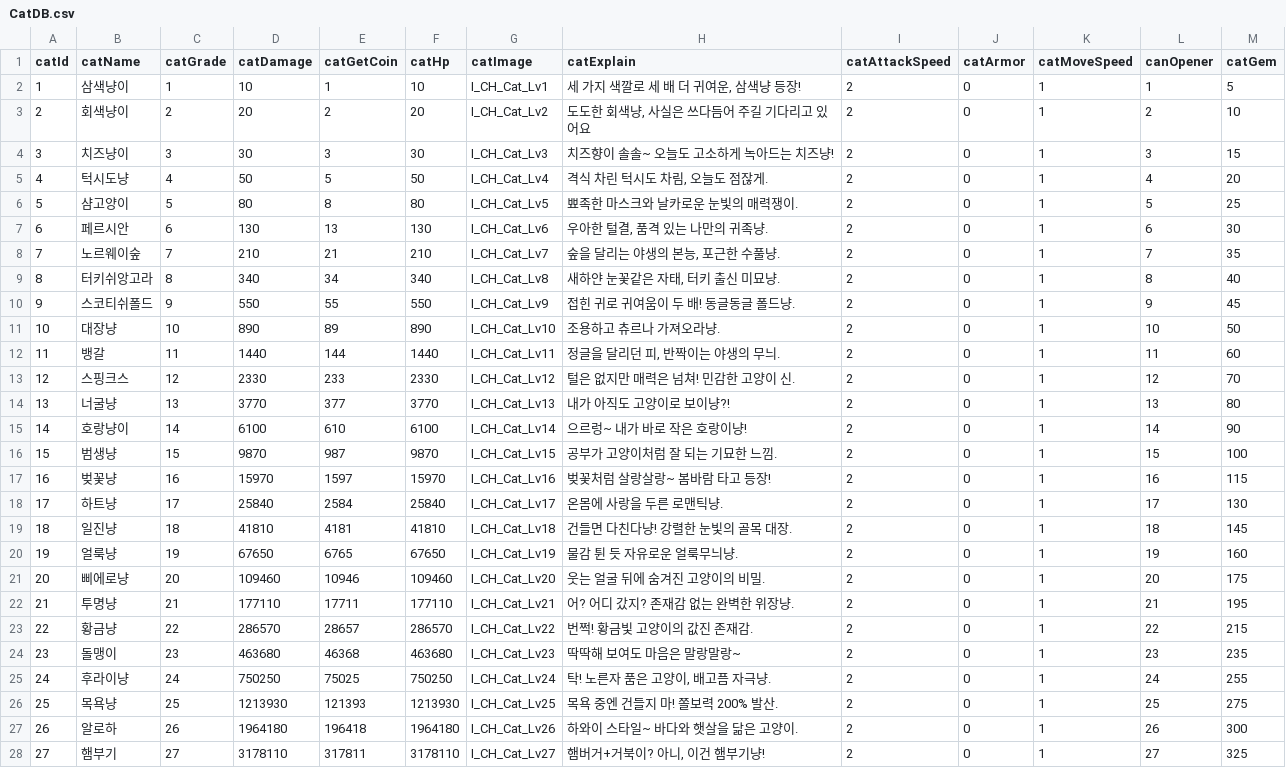
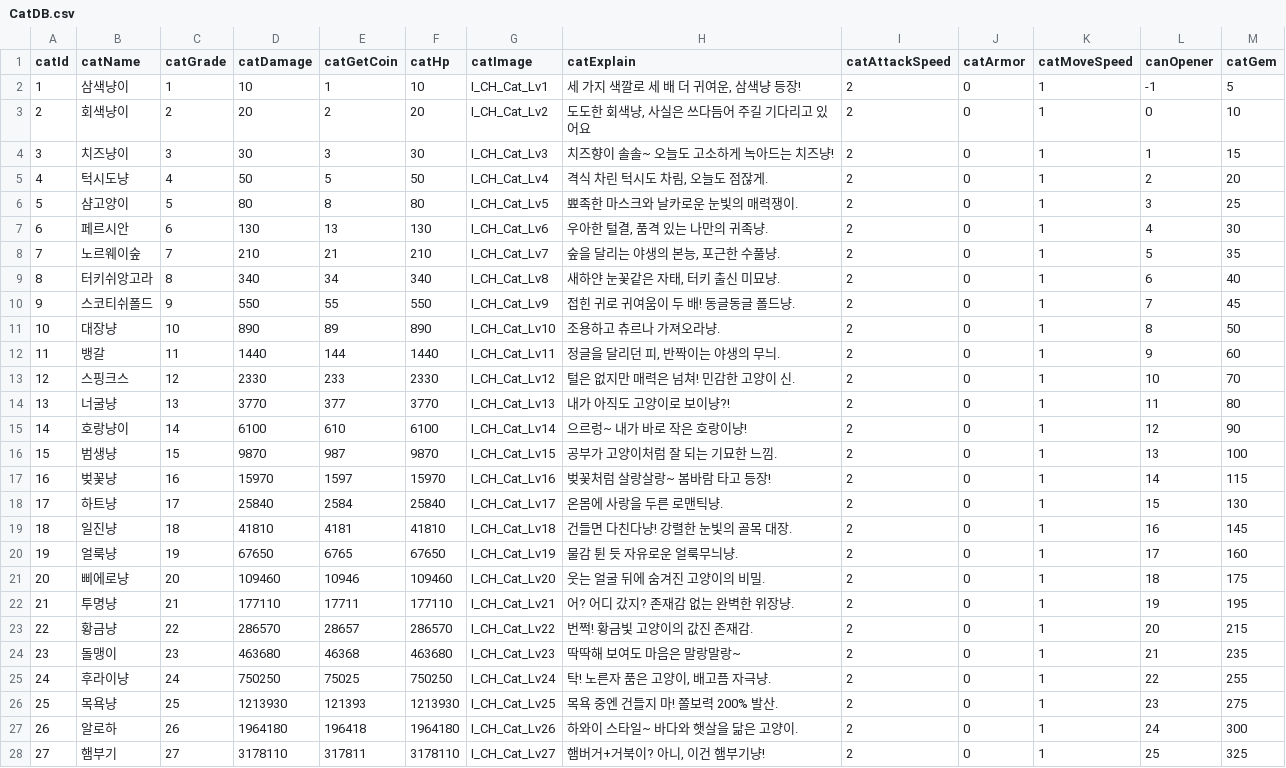
Before and after one commit to H-K-N-N/Cat_Merge, a CSV file: Cat_Merge/Assets/Resources/CatDB.csv, drawn as a sheet; only a part is shown; the diff covers the shown part only.

```diff
--- a/Cat_Merge/Assets/Resources/CatDB.csv
+++ b/Cat_Merge/Assets/Resources/CatDB.csv
@@ -1,28 +1,28 @@
 catId,catName,catGrade,catDamage,catGetCoin,catHp,catImage,catExplain,catAttackSpeed,catArmor,catMoveSpeed,canOpener,catGem
-1,삼색냥이,1,10,1,10,I_CH_Cat_Lv1,"세 가지 색깔로 세 배 더 귀여운, 삼색냥 등장!",2,0,1,1,5
-2,회색냥이,2,20,2,20,I_CH_Cat_Lv2,"도도한 회색냥, 사실은 쓰다듬어 주길 기다리고 있어요",2,0,1,2,10
-3,치즈냥이,3,30,3,30,I_CH_Cat_Lv3,치즈향이 솔솔~ 오늘도 고소하게 녹아드는 치즈냥!,2,0,1,3,15
-4,턱시도냥,4,50,5,50,I_CH_Cat_Lv4,"격식 차린 턱시도 차림, 오늘도 점잖게.",2,0,1,4,20
-5,샴고양이,5,80,8,80,I_CH_Cat_Lv5,뾰족한 마스크와 날카로운 눈빛의 매력쟁이.,2,0,1,5,25
-6,페르시안,6,130,13,130,I_CH_Cat_Lv6,"우아한 털결, 품격 있는 나만의 귀족냥.",2,0,1,6,30
-7,노르웨이숲,7,210,21,210,I_CH_Cat_Lv7,"숲을 달리는 야생의 본능, 포근한 수풀냥.",2,0,1,7,35
-8,터키쉬앙고라,8,340,34,340,I_CH_Cat_Lv8,"새하얀 눈꽃같은 자태, 터키 출신 미묘냥.",2,0,1,8,40
-9,스코티쉬폴드,9,550,55,550,I_CH_Cat_Lv9,접힌 귀로 귀여움이 두 배! 동글동글 폴드냥.,2,0,1,9,45
-10,대장냥,10,890,89,890,I_CH_Cat_Lv10,조용하고 츄르나 가져오라냥.,2,0,1,10,50
-11,뱅갈,11,1440,144,1440,I_CH_Cat_Lv11,"정글을 달리던 피, 반짝이는 야생의 무늬.",2,0,1,11,60
-12,스핑크스,12,2330,233,2330,I_CH_Cat_Lv12,털은 없지만 매력은 넘쳐! 민감한 고양이 신.,2,0,1,12,70
-13,너굴냥,13,3770,377,3770,I_CH_Cat_Lv13,내가 아직도 고양이로 보이냥?!,2,0,1,13,80
-14,호랑냥이,14,6100,610,6100,I_CH_Cat_Lv14,으르렁~ 내가 바로 작은 호랑이냥!,2,0,1,14,90
-15,범생냥,15,9870,987,9870,I_CH_Cat_Lv15,공부가 고양이처럼 잘 되는 기묘한 느낌.,2,0,1,15,100
-16,벚꽃냥,16,15970,1597,15970,I_CH_Cat_Lv16,벚꽃처럼 살랑살랑~ 봄바람 타고 등장!,2,0,1,16,115
-17,하트냥,17,25840,2584,25840,I_CH_Cat_Lv17,온몸에 사랑을 두른 로맨틱냥.,2,0,1,17,130
-18,일진냥,18,41810,4181,41810,I_CH_Cat_Lv18,건들면 다친다냥! 강렬한 눈빛의 골목 대장.,2,0,1,18,145
-19,얼룩냥,19,67650,6765,67650,I_CH_Cat_Lv19,물감 튄 듯 자유로운 얼룩무늬냥.,2,0,1,19,160
-20,삐에로냥,20,109460,10946,109460,I_CH_Cat_Lv20,웃는 얼굴 뒤에 숨겨진 고양이의 비밀.,2,0,1,20,175
-21,투명냥,21,177110,17711,177110,I_CH_Cat_Lv21,어? 어디 갔지? 존재감 없는 완벽한 위장냥.,2,0,1,21,195
-22,황금냥,22,286570,28657,286570,I_CH_Cat_Lv22,번쩍! 황금빛 고양이의 값진 존재감.,2,0,1,22,215
-23,돌맹이,23,463680,46368,463680,I_CH_Cat_Lv23,딱딱해 보여도 마음은 말랑말랑~,2,0,1,23,235
-24,후라이냥,24,750250,75025,750250,I_CH_Cat_Lv24,"탁! 노른자 품은 고양이, 배고픔 자극냥.",2,0,1,24,255
-25,목욕냥,25,1213930,121393,1213930,I_CH_Cat_Lv25,목욕 중엔 건들지 마! 쫄보력 200% 발산.,2,0,1,25,275
-26,알로하,26,1964180,196418,1964180,I_CH_Cat_Lv26,하와이 스타일~ 바다와 햇살을 닮은 고양이.,2,0,1,26,300
-27,햄부기,27,3178110,317811,3178110,I_CH_Cat_Lv27,"햄버거+거북이? 아니, 이건 햄부기냥!",2,0,1,27,325
+1,삼색냥이,1,10,1,10,I_CH_Cat_Lv1,"세 가지 색깔로 세 배 더 귀여운, 삼색냥 등장!",2,0,1,-1,5
+2,회색냥이,2,20,2,20,I_CH_Cat_Lv2,"도도한 회색냥, 사실은 쓰다듬어 주길 기다리고 있어요",2,0,1,0,10
+3,치즈냥이,3,30,3,30,I_CH_Cat_Lv3,치즈향이 솔솔~ 오늘도 고소하게 녹아드는 치즈냥!,2,0,1,1,15
+4,턱시도냥,4,50,5,50,I_CH_Cat_Lv4,"격식 차린 턱시도 차림, 오늘도 점잖게.",2,0,1,2,20
+5,샴고양이,5,80,8,80,I_CH_Cat_Lv5,뾰족한 마스크와 날카로운 눈빛의 매력쟁이.,2,0,1,3,25
+6,페르시안,6,130,13,130,I_CH_Cat_Lv6,"우아한 털결, 품격 있는 나만의 귀족냥.",2,0,1,4,30
+7,노르웨이숲,7,210,21,210,I_CH_Cat_Lv7,"숲을 달리는 야생의 본능, 포근한 수풀냥.",2,0,1,5,35
+8,터키쉬앙고라,8,340,34,340,I_CH_Cat_Lv8,"새하얀 눈꽃같은 자태, 터키 출신 미묘냥.",2,0,1,6,40
+9,스코티쉬폴드,9,550,55,550,I_CH_Cat_Lv9,접힌 귀로 귀여움이 두 배! 동글동글 폴드냥.,2,0,1,7,45
+10,대장냥,10,890,89,890,I_CH_Cat_Lv10,조용하고 츄르나 가져오라냥.,2,0,1,8,50
+11,뱅갈,11,1440,144,1440,I_CH_Cat_Lv11,"정글을 달리던 피, 반짝이는 야생의 무늬.",2,0,1,9,60
+12,스핑크스,12,2330,233,2330,I_CH_Cat_Lv12,털은 없지만 매력은 넘쳐! 민감한 고양이 신.,2,0,1,10,70
+13,너굴냥,13,3770,377,3770,I_CH_Cat_Lv13,내가 아직도 고양이로 보이냥?!,2,0,1,11,80
+14,호랑냥이,14,6100,610,6100,I_CH_Cat_Lv14,으르렁~ 내가 바로 작은 호랑이냥!,2,0,1,12,90
+15,범생냥,15,9870,987,9870,I_CH_Cat_Lv15,공부가 고양이처럼 잘 되는 기묘한 느낌.,2,0,1,13,100
+16,벚꽃냥,16,15970,1597,15970,I_CH_Cat_Lv16,벚꽃처럼 살랑살랑~ 봄바람 타고 등장!,2,0,1,14,115
+17,하트냥,17,25840,2584,25840,I_CH_Cat_Lv17,온몸에 사랑을 두른 로맨틱냥.,2,0,1,15,130
+18,일진냥,18,41810,4181,41810,I_CH_Cat_Lv18,건들면 다친다냥! 강렬한 눈빛의 골목 대장.,2,0,1,16,145
+19,얼룩냥,19,67650,6765,67650,I_CH_Cat_Lv19,물감 튄 듯 자유로운 얼룩무늬냥.,2,0,1,17,160
+20,삐에로냥,20,109460,10946,109460,I_CH_Cat_Lv20,웃는 얼굴 뒤에 숨겨진 고양이의 비밀.,2,0,1,18,175
+21,투명냥,21,177110,17711,177110,I_CH_Cat_Lv21,어? 어디 갔지? 존재감 없는 완벽한 위장냥.,2,0,1,19,195
+22,황금냥,22,286570,28657,286570,I_CH_Cat_Lv22,번쩍! 황금빛 고양이의 값진 존재감.,2,0,1,20,215
+23,돌맹이,23,463680,46368,463680,I_CH_Cat_Lv23,딱딱해 보여도 마음은 말랑말랑~,2,0,1,21,235
+24,후라이냥,24,750250,75025,750250,I_CH_Cat_Lv24,"탁! 노른자 품은 고양이, 배고픔 자극냥.",2,0,1,22,255
+25,목욕냥,25,1213930,121393,1213930,I_CH_Cat_Lv25,목욕 중엔 건들지 마! 쫄보력 200% 발산.,2,0,1,23,275
+26,알로하,26,1964180,196418,1964180,I_CH_Cat_Lv26,하와이 스타일~ 바다와 햇살을 닮은 고양이.,2,0,1,24,300
+27,햄부기,27,3178110,317811,3178110,I_CH_Cat_Lv27,"햄버거+거북이? 아니, 이건 햄부기냥!",2,0,1,25,325
```
Also changed, not shown: 32 edited cells elsewhere in this file, Cat_Merge/Assets/Resources/ItemUpgradeDB.csv.
